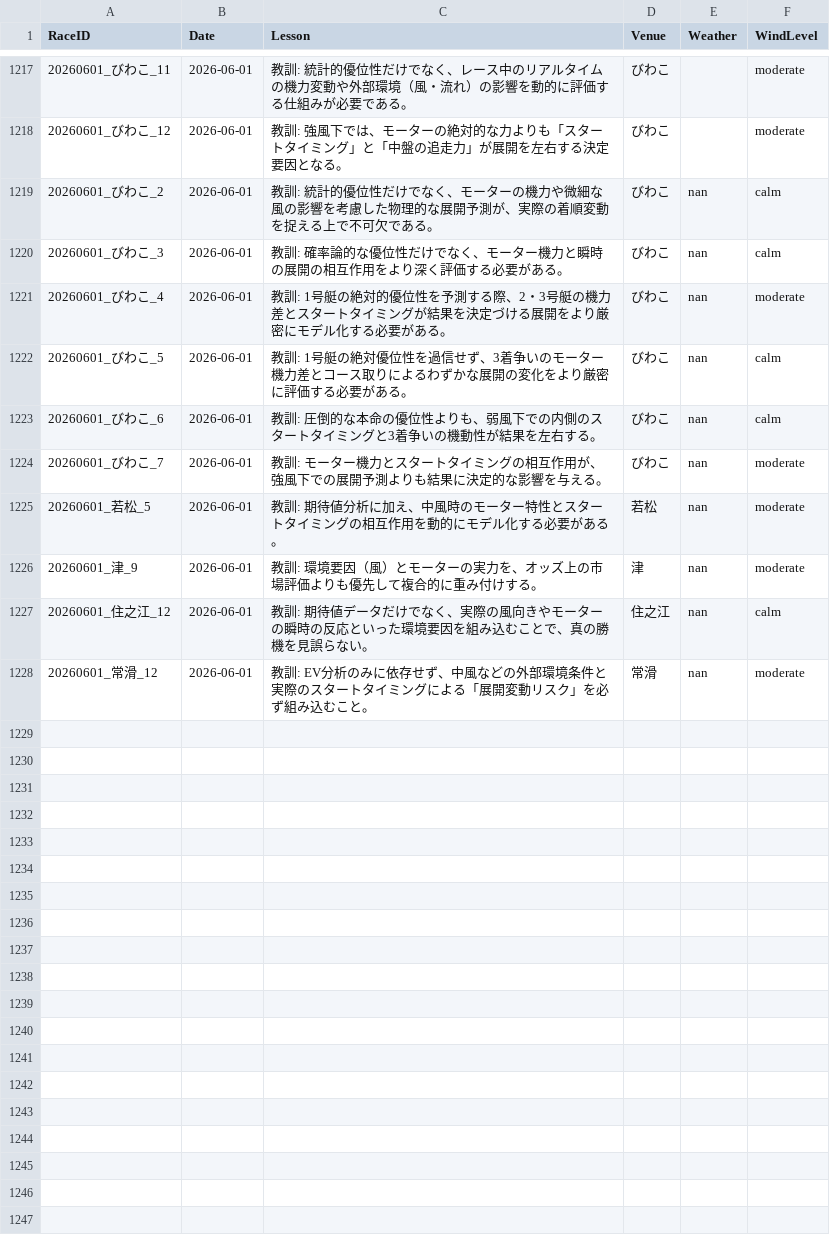
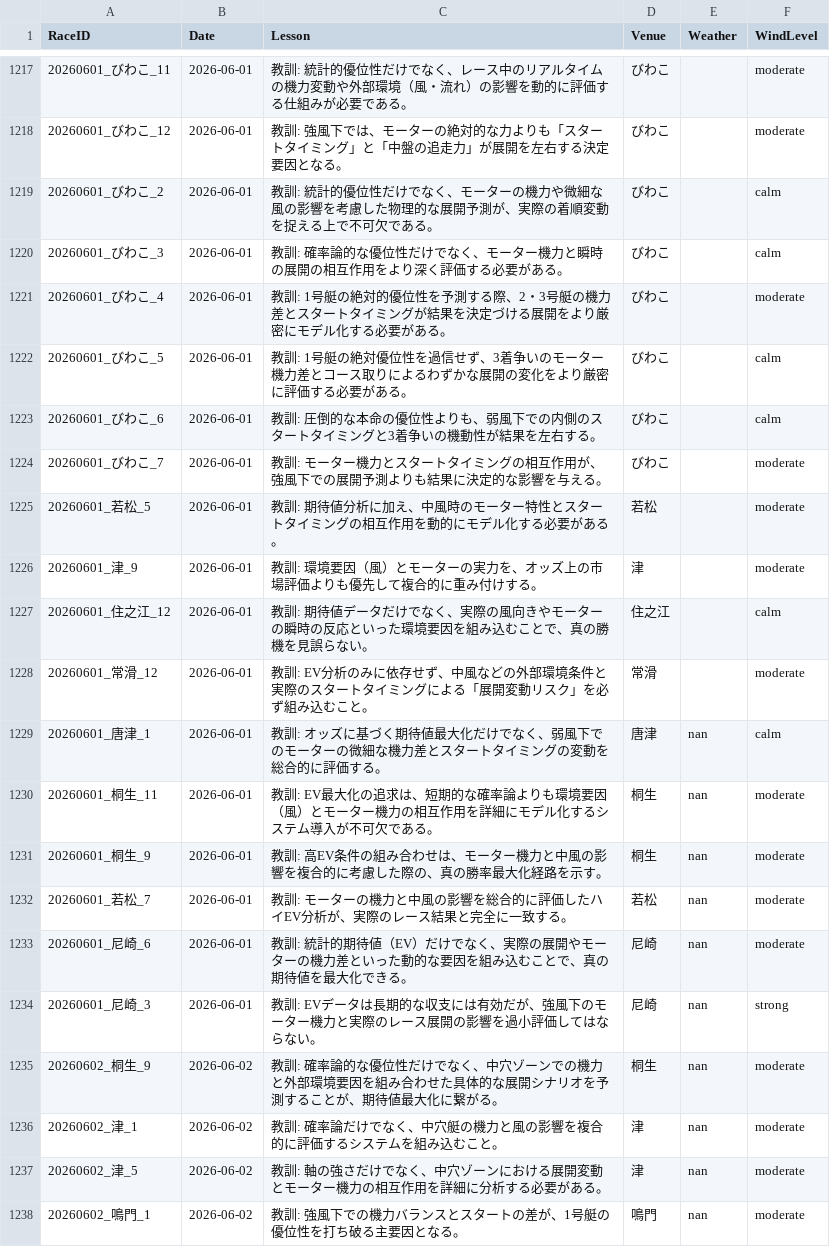
Before and after one commit to kids-masaru/Play, a CSV file: daily_data/daily_reflections.csv, drawn as a sheet; only a part is shown, gaps mark what is left out.

Commit message:
Auto-update dashboard data: 2026-07-08 00:01:39

```diff
--- a/daily_data/daily_reflections.csv
+++ b/daily_data/daily_reflections.csv
@@ -1221,11 +1221,21 @@ RaceID,Date,Lesson,Venue,Weather,WindLevel
 20260601_びわこ_12,2026-06-01,教訓: 強風下では、モーターの絶対的な力よりも「スタートタイミング」と「中盤の追走力」が展開を左右する決定要因となる。,びわこ,,moderate
-20260601_びわこ_2,2026-06-01,教訓: 統計的優位性だけでなく、モーターの機力や微細な風の影響を考慮した物理的な展開予測が、実際の着順変動を捉える上で不可欠である。,びわこ,nan,calm
-20260601_びわこ_3,2026-06-01,教訓: 確率論的な優位性だけでなく、モーター機力と瞬時の展開の相互作用をより深く評価する必要がある。,びわこ,nan,calm
-20260601_びわこ_4,2026-06-01,教訓: 1号艇の絶対的優位性を予測する際、2・3号艇の機力差とスタートタイミングが結果を決定づける展開をより厳密にモデル化する必要がある。,びわこ,nan,moderate
-20260601_びわこ_5,2026-06-01,教訓: 1号艇の絶対優位性を過信せず、3着争いのモーター機力差とコース取りによるわずかな展開の変化をより厳密に評価する必要がある。,びわこ,nan,calm
-20260601_びわこ_6,2026-06-01,教訓: 圧倒的な本命の優位性よりも、弱風下での内側のスタートタイミングと3着争いの機動性が結果を左右する。,びわこ,nan,calm
-20260601_びわこ_7,2026-06-01,教訓: モーター機力とスタートタイミングの相互作用が、強風下での展開予測よりも結果に決定的な影響を与える。,びわこ,nan,moderate
-20260601_若松_5,2026-06-01,教訓: 期待値分析に加え、中風時のモーター特性とスタートタイミングの相互作用を動的にモデル化する必要がある。,若松,nan,moderate
-20260601_津_9,2026-06-01,教訓: 環境要因（風）とモーターの実力を、オッズ上の市場評価よりも優先して複合的に重み付けする。,津,nan,moderate
-20260601_住之江_12,2026-06-01,教訓: 期待値データだけでなく、実際の風向きやモーターの瞬時の反応といった環境要因を組み込むことで、真の勝機を見誤らない。,住之江,nan,calm
-20260601_常滑_12,2026-06-01,教訓: EV分析のみに依存せず、中風などの外部環境条件と実際のスタートタイミングによる「展開変動リスク」を必ず組み込むこと。,常滑,nan,moderate
+20260601_びわこ_2,2026-06-01,教訓: 統計的優位性だけでなく、モーターの機力や微細な風の影響を考慮した物理的な展開予測が、実際の着順変動を捉える上で不可欠である。,びわこ,,calm
+20260601_びわこ_3,2026-06-01,教訓: 確率論的な優位性だけでなく、モーター機力と瞬時の展開の相互作用をより深く評価する必要がある。,びわこ,,calm
+20260601_びわこ_4,2026-06-01,教訓: 1号艇の絶対的優位性を予測する際、2・3号艇の機力差とスタートタイミングが結果を決定づける展開をより厳密にモデル化する必要がある。,びわこ,,moderate
+20260601_びわこ_5,2026-06-01,教訓: 1号艇の絶対優位性を過信せず、3着争いのモーター機力差とコース取りによるわずかな展開の変化をより厳密に評価する必要がある。,びわこ,,calm
+20260601_びわこ_6,2026-06-01,教訓: 圧倒的な本命の優位性よりも、弱風下での内側のスタートタイミングと3着争いの機動性が結果を左右する。,びわこ,,calm
+20260601_びわこ_7,2026-06-01,教訓: モーター機力とスタートタイミングの相互作用が、強風下での展開予測よりも結果に決定的な影響を与える。,びわこ,,moderate
+20260601_若松_5,2026-06-01,教訓: 期待値分析に加え、中風時のモーター特性とスタートタイミングの相互作用を動的にモデル化する必要がある。,若松,,moderate
+20260601_津_9,2026-06-01,教訓: 環境要因（風）とモーターの実力を、オッズ上の市場評価よりも優先して複合的に重み付けする。,津,,moderate
+20260601_住之江_12,2026-06-01,教訓: 期待値データだけでなく、実際の風向きやモーターの瞬時の反応といった環境要因を組み込むことで、真の勝機を見誤らない。,住之江,,calm
+20260601_常滑_12,2026-06-01,教訓: EV分析のみに依存せず、中風などの外部環境条件と実際のスタートタイミングによる「展開変動リスク」を必ず組み込むこと。,常滑,,moderate
+20260601_唐津_1,2026-06-01,教訓: オッズに基づく期待値最大化だけでなく、弱風下でのモーターの微細な機力差とスタートタイミングの変動を総合的に評価する。,唐津,nan,calm
+20260601_桐生_11,2026-06-01,教訓: EV最大化の追求は、短期的な確率論よりも環境要因（風）とモーター機力の相互作用を詳細にモデル化するシステム導入が不可欠である。,桐生,nan,moderate
+20260601_桐生_9,2026-06-01,教訓: 高EV条件の組み合わせは、モーター機力と中風の影響を複合的に考慮した際の、真の勝率最大化経路を示す。,桐生,nan,moderate
+20260601_若松_7,2026-06-01,教訓: モーターの機力と中風の影響を総合的に評価したハイEV分析が、実際のレース結果と完全に一致する。,若松,nan,moderate
+20260601_尼崎_6,2026-06-01,教訓: 統計的期待値（EV）だけでなく、実際の展開やモーターの機力差といった動的な要因を組み込むことで、真の期待値を最大化できる。,尼崎,nan,moderate
+20260601_尼崎_3,2026-06-01,教訓: EVデータは長期的な収支には有効だが、強風下のモーター機力と実際のレース展開の影響を過小評価してはならない。,尼崎,nan,strong
+20260602_桐生_9,2026-06-02,教訓: 確率論的な優位性だけでなく、中穴ゾーンでの機力と外部環境要因を組み合わせた具体的な展開シナリオを予測することが、期待値最大化に繋がる。,桐生,nan,moderate
+20260602_津_1,2026-06-02,教訓: 確率論だけでなく、中穴艇の機力と風の影響を複合的に評価するシステムを組み込むこと。,津,nan,moderate
+20260602_津_5,2026-06-02,教訓: 軸の強さだけでなく、中穴ゾーンにおける展開変動とモーター機力の相互作用を詳細に分析する必要がある。,津,nan,moderate
+20260602_鳴門_1,2026-06-02,教訓: 強風下での機力バランスとスタートの差が、1号艇の優位性を打ち破る主要因となる。,鳴門,nan,moderate
```
Also changed, not shown: dashboard/public/daily_data/daily_reflections.csv, 7 other files.
